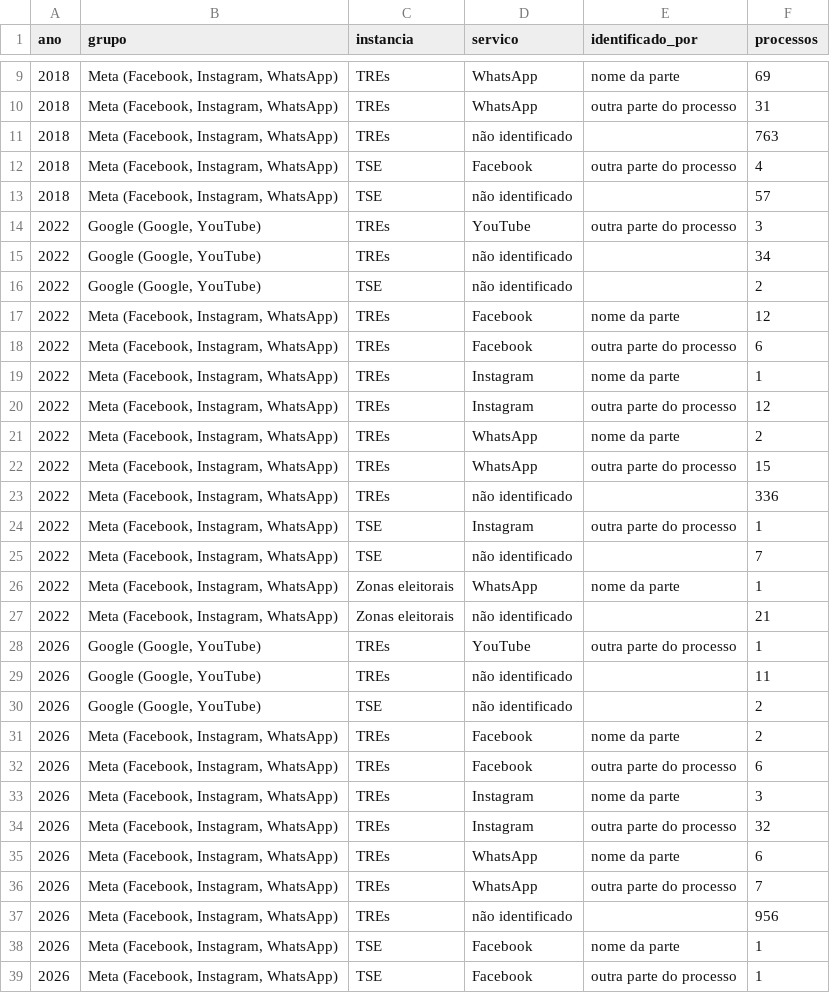
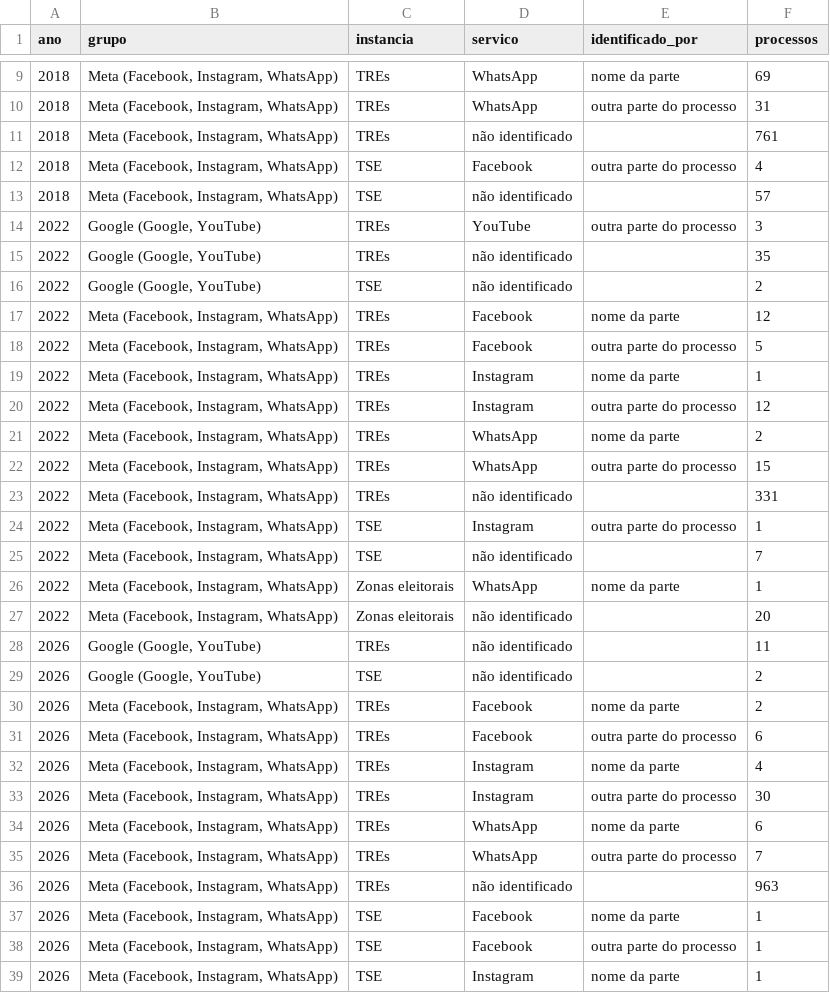
Before and after one commit to celsodeos/Monitoramento-TSE-BR, a CSV file: dados/derivados/plataformas_servico.csv, drawn as a sheet; only a part is shown, gaps mark what is left out; the shorter side is filled out with more unchanged rows.

```diff
--- a/dados/derivados/plataformas_servico.csv
+++ b/dados/derivados/plataformas_servico.csv
@@ -10,3 +10,3 @@ ano,grupo,instancia,servico,identificado_por,processos
 2018,"Meta (Facebook, Instagram, WhatsApp)",TREs,WhatsApp,outra parte do processo,31
-2018,"Meta (Facebook, Instagram, WhatsApp)",TREs,não identificado,,763
+2018,"Meta (Facebook, Instagram, WhatsApp)",TREs,não identificado,,761
 2018,"Meta (Facebook, Instagram, WhatsApp)",TSE,Facebook,outra parte do processo,4
@@ -14,6 +14,6 @@ ano,grupo,instancia,servico,identificado_por,processos
 2022,"Google (Google, YouTube)",TREs,YouTube,outra parte do processo,3
-2022,"Google (Google, YouTube)",TREs,não identificado,,34
+2022,"Google (Google, YouTube)",TREs,não identificado,,35
 2022,"Google (Google, YouTube)",TSE,não identificado,,2
 2022,"Meta (Facebook, Instagram, WhatsApp)",TREs,Facebook,nome da parte,12
-2022,"Meta (Facebook, Instagram, WhatsApp)",TREs,Facebook,outra parte do processo,6
+2022,"Meta (Facebook, Instagram, WhatsApp)",TREs,Facebook,outra parte do processo,5
 2022,"Meta (Facebook, Instagram, WhatsApp)",TREs,Instagram,nome da parte,1
@@ -22,3 +22,3 @@ ano,grupo,instancia,servico,identificado_por,processos
 2022,"Meta (Facebook, Instagram, WhatsApp)",TREs,WhatsApp,outra parte do processo,15
-2022,"Meta (Facebook, Instagram, WhatsApp)",TREs,não identificado,,336
+2022,"Meta (Facebook, Instagram, WhatsApp)",TREs,não identificado,,331
 2022,"Meta (Facebook, Instagram, WhatsApp)",TSE,Instagram,outra parte do processo,1
@@ -26,4 +26,3 @@ ano,grupo,instancia,servico,identificado_por,processos
 2022,"Meta (Facebook, Instagram, WhatsApp)",Zonas eleitorais,WhatsApp,nome da parte,1
-2022,"Meta (Facebook, Instagram, WhatsApp)",Zonas eleitorais,não identificado,,21
-2026,"Google (Google, YouTube)",TREs,YouTube,outra parte do processo,1
+2022,"Meta (Facebook, Instagram, WhatsApp)",Zonas eleitorais,não identificado,,20
 2026,"Google (Google, YouTube)",TREs,não identificado,,11
@@ -32,7 +31,7 @@ ano,grupo,instancia,servico,identificado_por,processos
 2026,"Meta (Facebook, Instagram, WhatsApp)",TREs,Facebook,outra parte do processo,6
-2026,"Meta (Facebook, Instagram, WhatsApp)",TREs,Instagram,nome da parte,3
-2026,"Meta (Facebook, Instagram, WhatsApp)",TREs,Instagram,outra parte do processo,32
+2026,"Meta (Facebook, Instagram, WhatsApp)",TREs,Instagram,nome da parte,4
+2026,"Meta (Facebook, Instagram, WhatsApp)",TREs,Instagram,outra parte do processo,30
 2026,"Meta (Facebook, Instagram, WhatsApp)",TREs,WhatsApp,nome da parte,6
 2026,"Meta (Facebook, Instagram, WhatsApp)",TREs,WhatsApp,outra parte do processo,7
-2026,"Meta (Facebook, Instagram, WhatsApp)",TREs,não identificado,,956
+2026,"Meta (Facebook, Instagram, WhatsApp)",TREs,não identificado,,963
 2026,"Meta (Facebook, Instagram, WhatsApp)",TSE,Facebook,nome da parte,1
```
Also changed, not shown: dados/derivados/2t_velocidade.csv, dados/derivados/2t_volume.csv, 27 other files.
